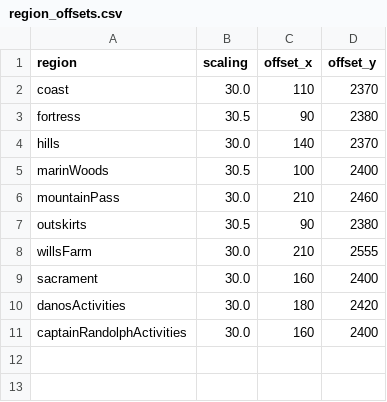
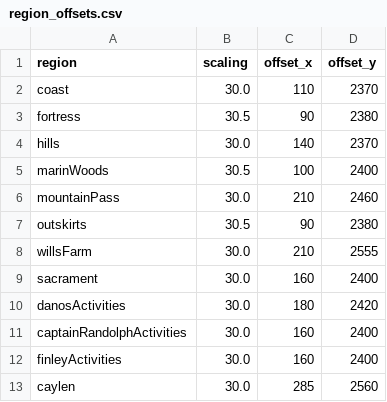
Before and after one commit to seroperson/nrftw-interactive-map, a CSV file: src/assets/region_offsets.csv, drawn as a sheet.

```diff
--- a/src/assets/region_offsets.csv
+++ b/src/assets/region_offsets.csv
@@ -11 +11,3 @@ danosActivities,30.0,180,2420
 captainRandolphActivities,30.0,160,2400
+finleyActivities,30.0,160,2400
+caylen,30.0,285,2560
```
Also changed, not shown: 15 other files.
